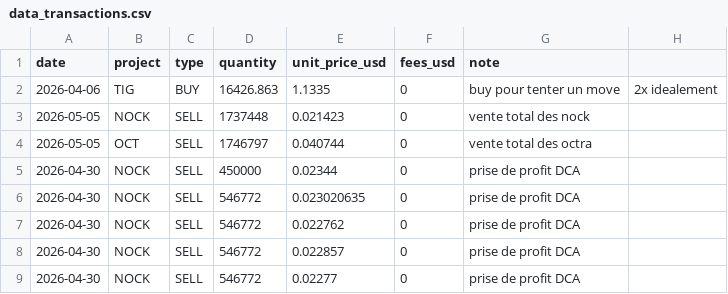
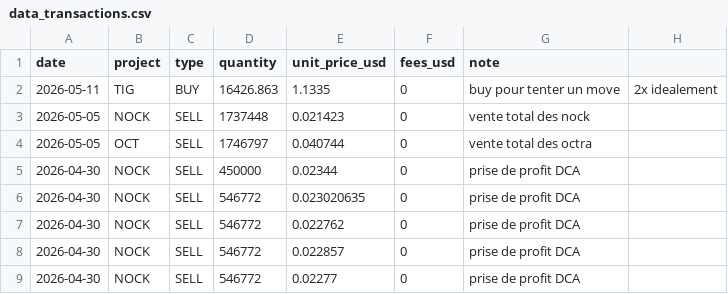
Before and after one commit to bwminingae/portfolio, a CSV file: data_transactions.csv, drawn as a sheet; only a part is shown.

Commit message:
Update data_transactions.csv

```diff
--- a/data_transactions.csv
+++ b/data_transactions.csv
@@ -1,3 +1,3 @@
 date,project,type,quantity,unit_price_usd,fees_usd,note
-2026-04-06,TIG,BUY,16426.863,1.1335,0,buy pour tenter un move, 2x idealement
+2026-05-11,TIG,BUY,16426.863,1.1335,0,buy pour tenter un move, 2x idealement
 2026-05-05,NOCK,SELL,1737448,0.021423,0,vente total des nock
```
